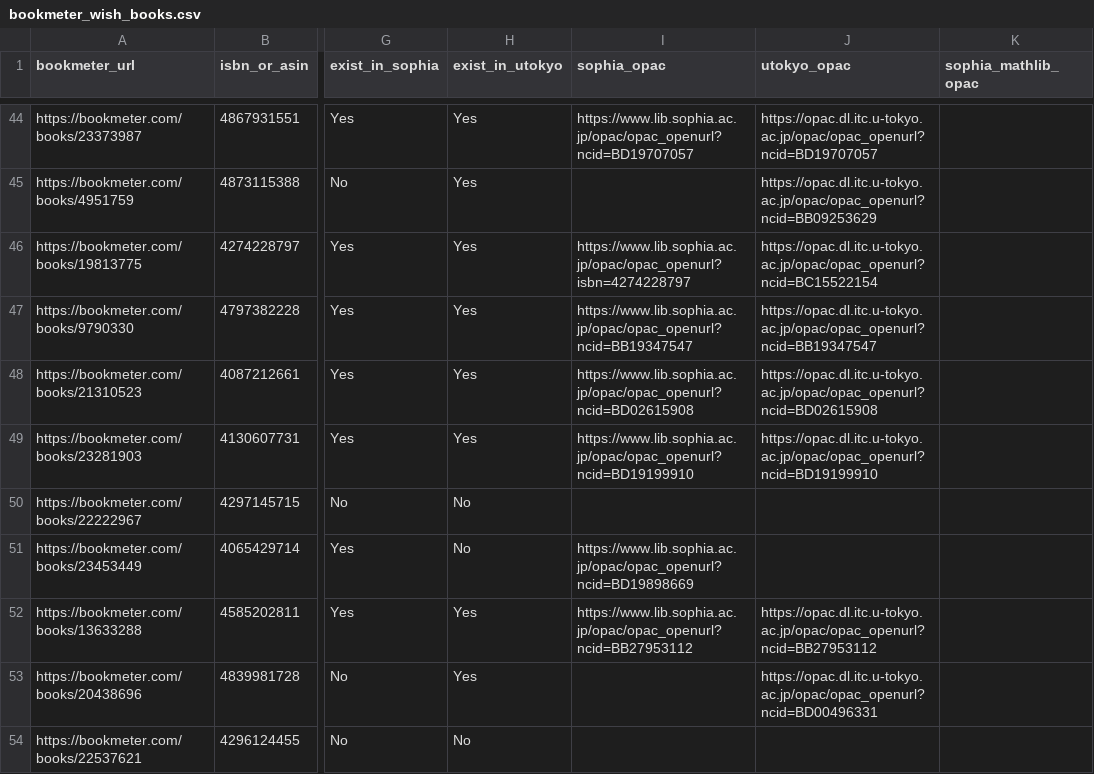
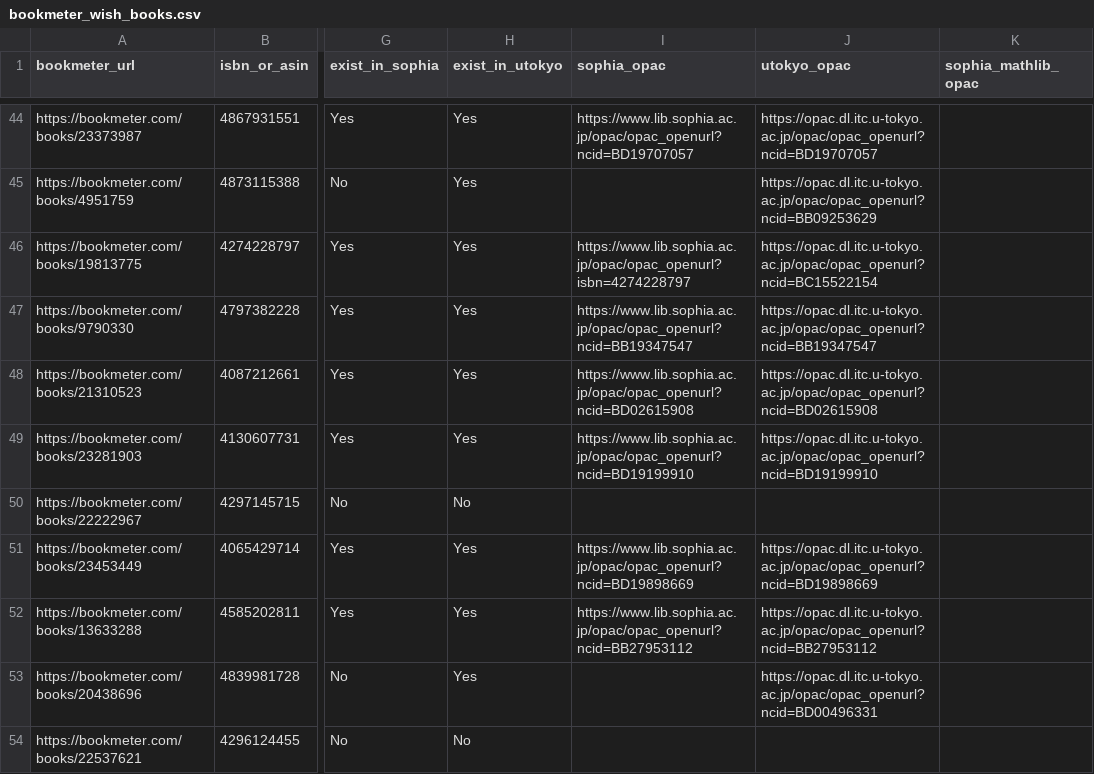
Before and after one commit to stepney141/bookmaker, a CSV file: apps/bookmeter/csv/bookmeter_wish_books.csv, drawn as a sheet; only a part is shown, gaps mark what is left out; the diff covers the shown part only; the diff names each change by its address in the sheet, - before the commit and + after, or states it on an @@ line.

```diff
--- a/apps/bookmeter/csv/bookmeter_wish_books.csv
+++ b/apps/bookmeter/csv/bookmeter_wish_books.csv
-H51 (exist_in_utokyo): No
+H51 (exist_in_utokyo): Yes
-J51 (utokyo_opac): (empty)
+J51 (utokyo_opac): https://opac.dl.itc.u-tokyo.ac.jp/opac/opac_openurl?ncid=BD19898669
```
Also changed, not shown: 8 edited cells elsewhere in this file, apps/bookmeter/csv/in_Sophia_but_not_in_UTokyo.csv, apps/bookmeter/csv/in_UTokyo.csv, 4 other files.
